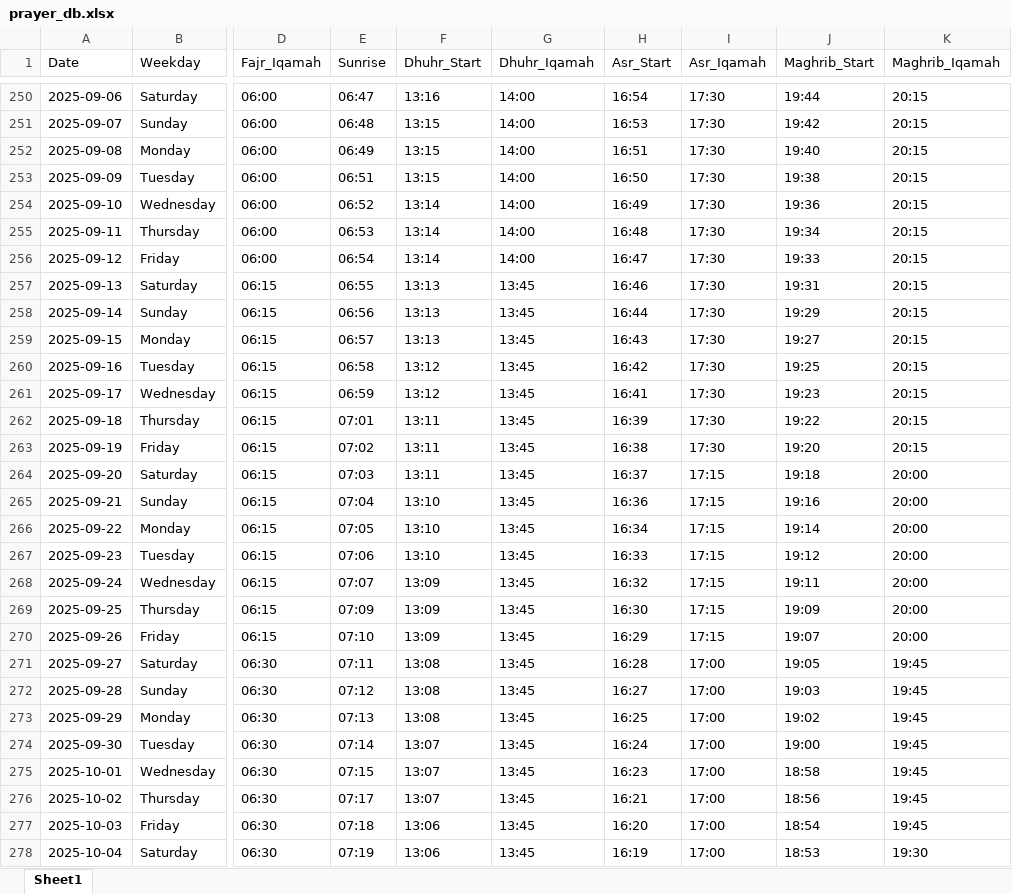
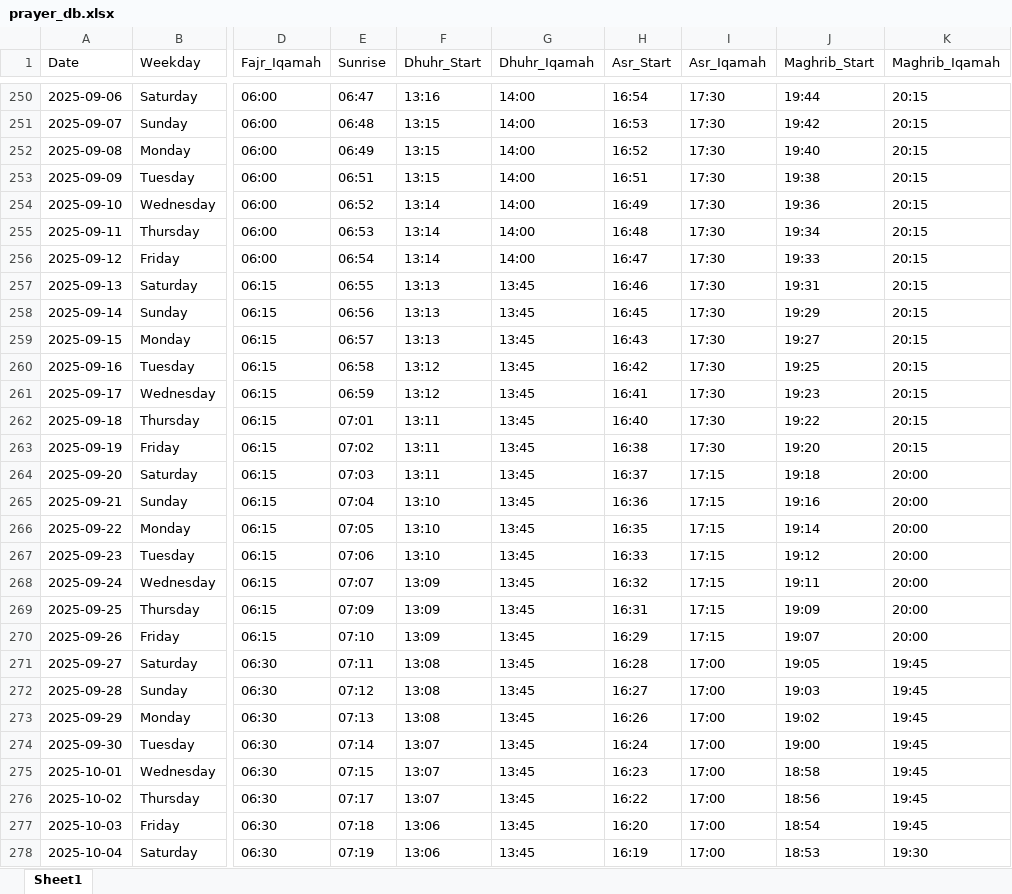
Before and after one commit to MohdArmanArif/Waqt_App, an Excel workbook: sync/prayer_db.xlsx, sheet Sheet1, drawn as a sheet; only a part is shown, gaps mark what is left out; values as stored, in another font and other column widths than the file's, no borders; the diff covers the shown part only; the diff names each change by its address in the sheet, - before the commit and + after, or states it on an @@ line.

```diff
--- a/sync/prayer_db.xlsx (sheet Sheet1)
+++ b/sync/prayer_db.xlsx (sheet Sheet1)
-H252 (Asr_Start): 16:51
+H252 (Asr_Start): 16:52
-H253 (Asr_Start): 16:50
+H253 (Asr_Start): 16:51
-H258 (Asr_Start): 16:44
+H258 (Asr_Start): 16:45
-H262 (Asr_Start): 16:39
+H262 (Asr_Start): 16:40
-H266 (Asr_Start): 16:34
+H266 (Asr_Start): 16:35
-H269 (Asr_Start): 16:30
+H269 (Asr_Start): 16:31
-H273 (Asr_Start): 16:25
+H273 (Asr_Start): 16:26
-H276 (Asr_Start): 16:21
+H276 (Asr_Start): 16:22
```
Also changed, not shown: 243 edited cells elsewhere in this sheet, 2 other files.
